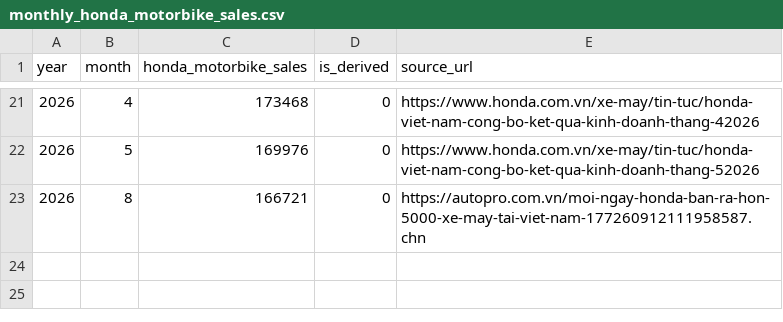
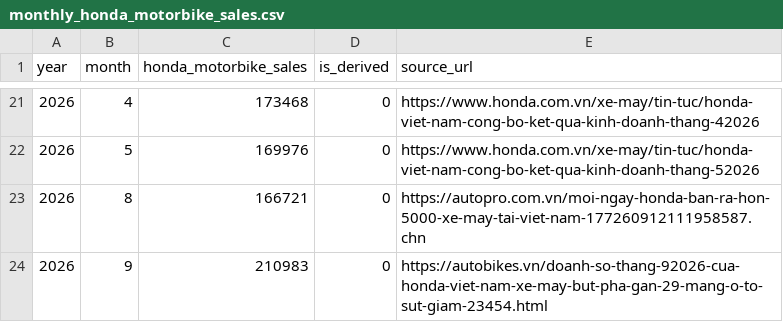
Before and after one commit to hoenhoen2409-hub/cars-tracking-, a CSV file: data/monthly_honda_motorbike_sales.csv, drawn as a sheet; only a part is shown, gaps mark what is left out; the diff names each change by its address in the sheet, - before the commit and + after, or states it on an @@ line.

```diff
--- a/data/monthly_honda_motorbike_sales.csv
+++ b/data/monthly_honda_motorbike_sales.csv
+row 24: 2026 | 9 | 210983 | 0 | https://autobikes.vn/doanh-so-thang-92026-cua-honda-viet-nam-xe-may-but-pha-gan-29-mang-o-to-sut-giam-23454.html
```
Also changed, not shown: 2 other files.
